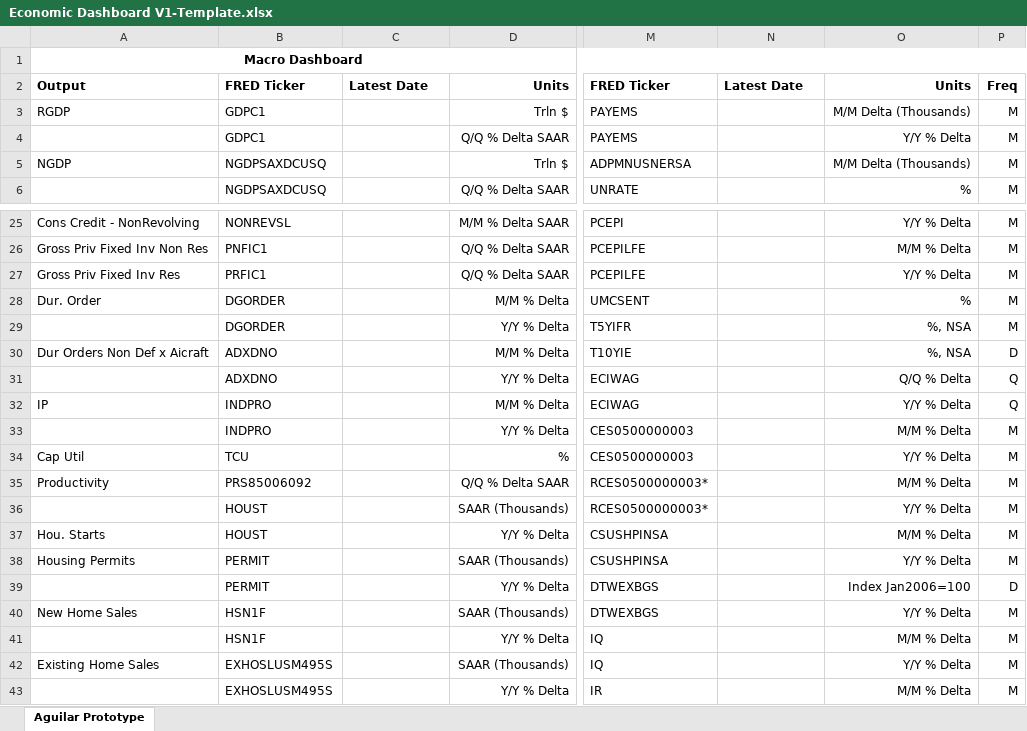
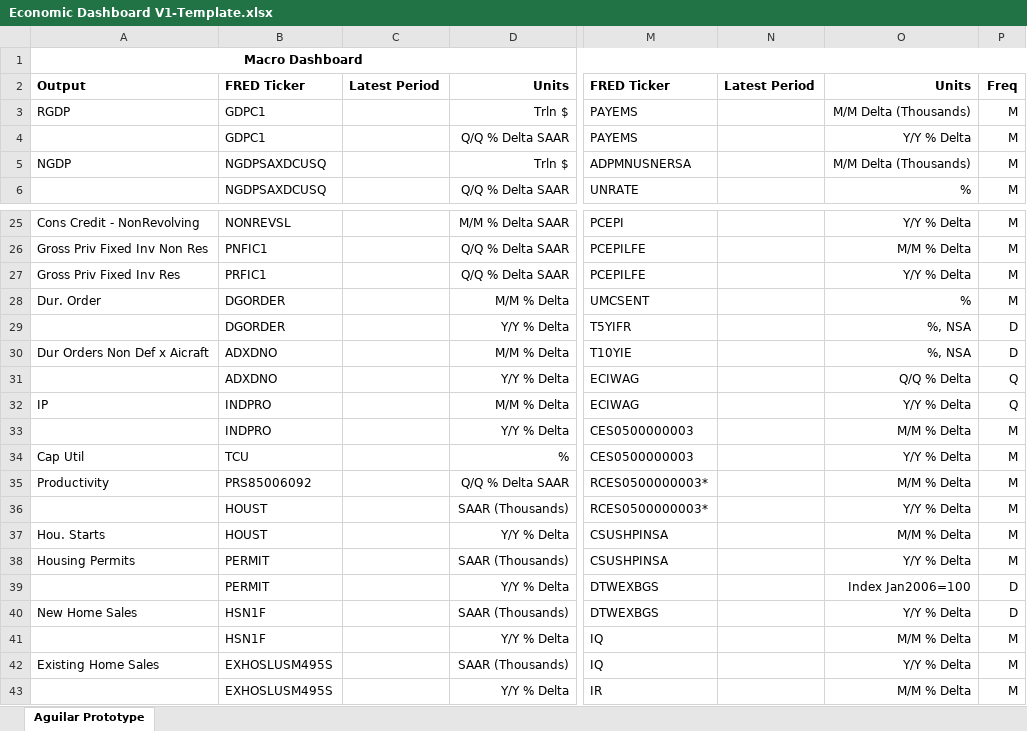
Before and after one commit to BlueMarginalist/MacroDashBoard, an Excel workbook: MacroDashboard Versions/Economic Dashboard V1-Template.xlsx, sheet Aguilar Prototype, drawn as a sheet; only a part is shown, gaps mark what is left out; values as stored, in another font and other column widths than the file's, no borders; the diff names each change by its address in the sheet, - before the commit and + after, or states it on an @@ line.

```diff
--- a/MacroDashboard Versions/Economic Dashboard V1-Template.xlsx (sheet Aguilar Prototype)
+++ b/MacroDashboard Versions/Economic Dashboard V1-Template.xlsx (sheet Aguilar Prototype)
-C2: Latest Date
+C2: Latest Period
-N2: Latest Date
+N2: Latest Period
-P29: M
+P29: D
-P40: M
+P40: D
```
Also changed, not shown: MacroDashboard Versions/Economic Dashboard V1-Template-UPDATE.xlsx, 11 other files.
